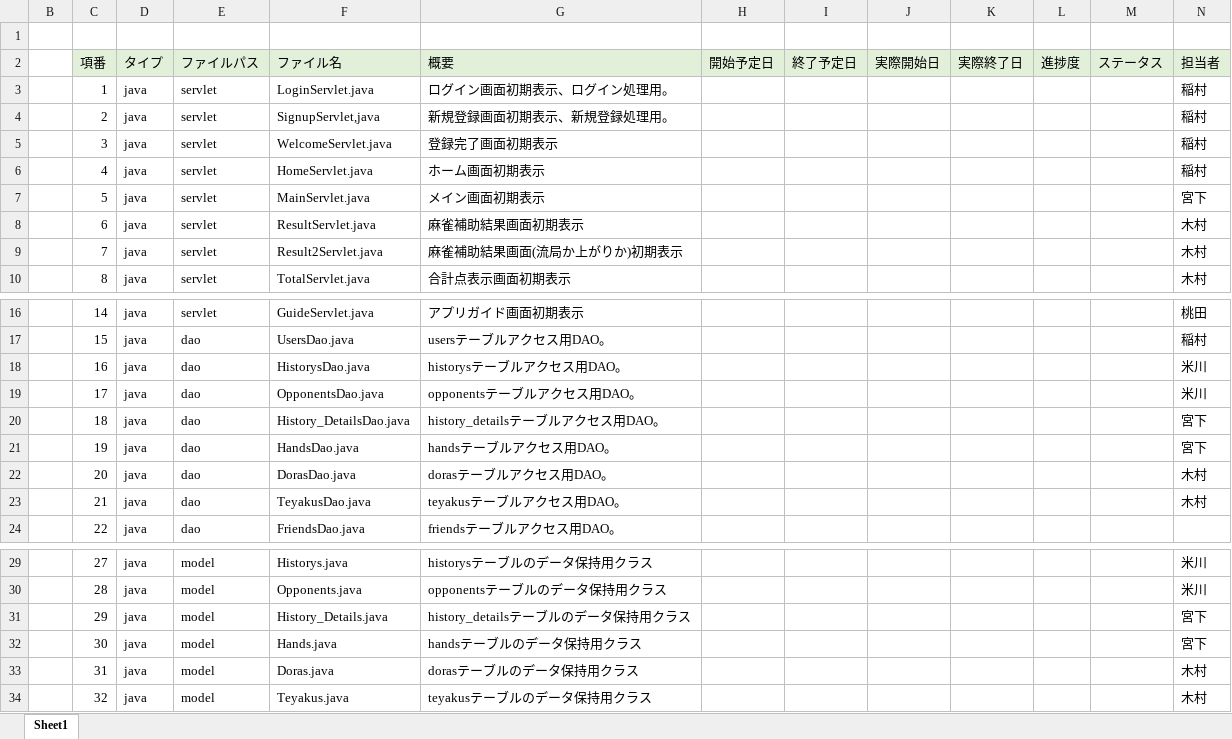
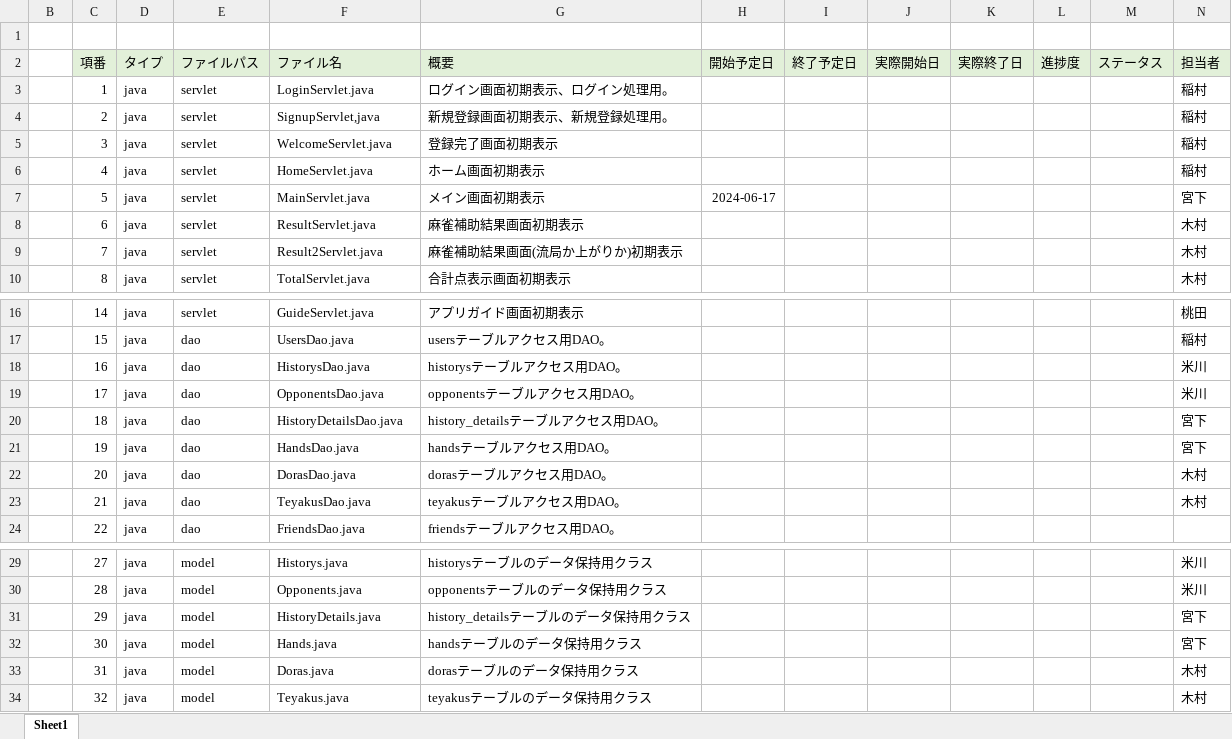
Before and after one commit to plusdojo2024/B5, an Excel workbook: doc/03_内部設計/03_ファイル構成一覧表_国士無双.xlsx, sheet Sheet1, drawn as a sheet; only a part is shown, gaps mark what is left out; values as stored, in another font and other column widths than the file's, no borders; the diff names each change by its address in the sheet, - before the commit and + after, or states it on an @@ line.

Commit message:
ファイル構成一覧

```diff
--- a/doc/03_内部設計/03_ファイル構成一覧表_国士無双.xlsx (sheet Sheet1)
+++ b/doc/03_内部設計/03_ファイル構成一覧表_国士無双.xlsx (sheet Sheet1)
-H7 (開始予定日): (empty)
+H7 (開始予定日): 2024-06-17
-F20 (ファイル名): History_DetailsDao.java
+F20 (ファイル名): HistoryDetailsDao.java
-F31 (ファイル名): History_Details.java
+F31 (ファイル名): HistoryDetails.java
```
